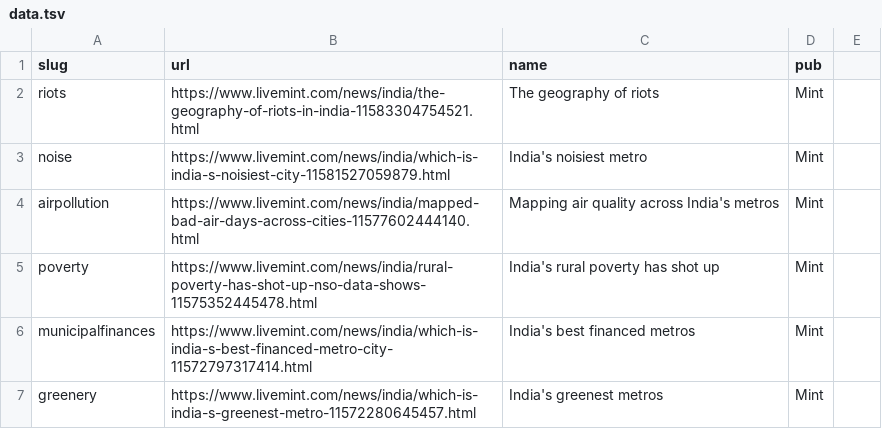
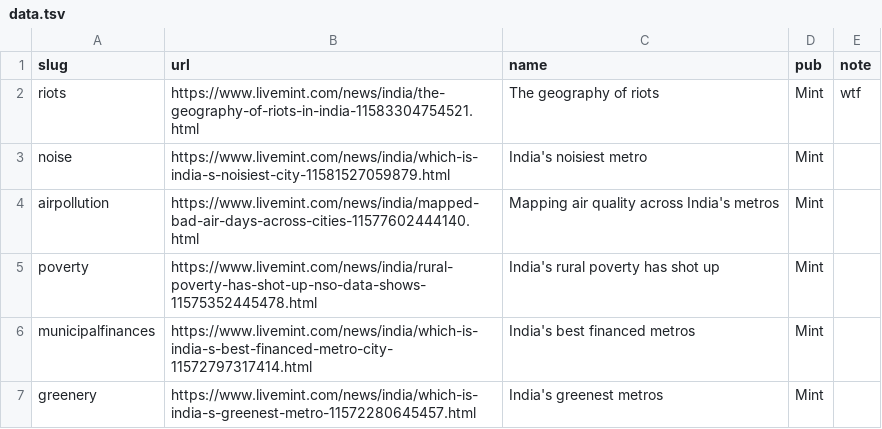
Before and after one commit to HarshaDevulapalli/harshadevulapalli.github.io, a TSV file: data.tsv, drawn as a sheet; only a part is shown; the diff names each change by its address in the sheet, - before the commit and + after, or states it on an @@ line.

```diff
--- a/data.tsv
+++ b/data.tsv
-E1: (empty)
+E1: note
-E2 (note): (empty)
+E2 (note): wtf
```
Also changed, not shown: 1 other file.
